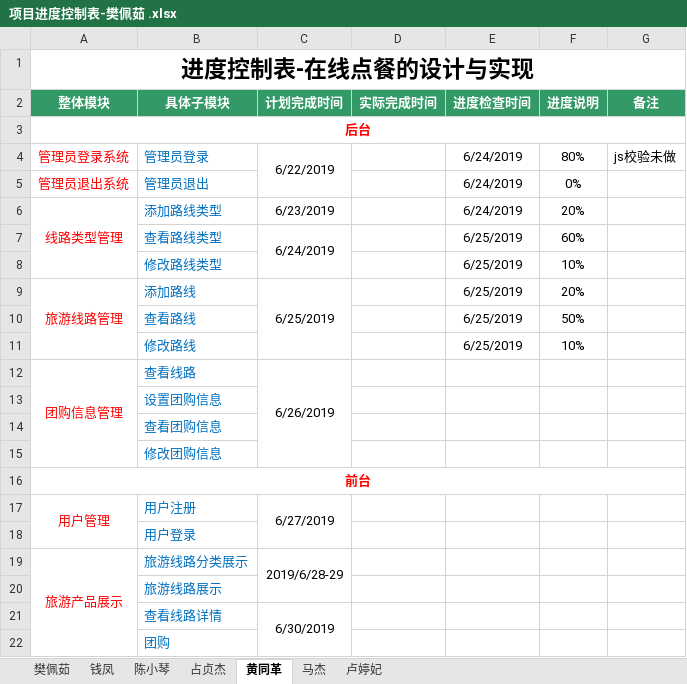
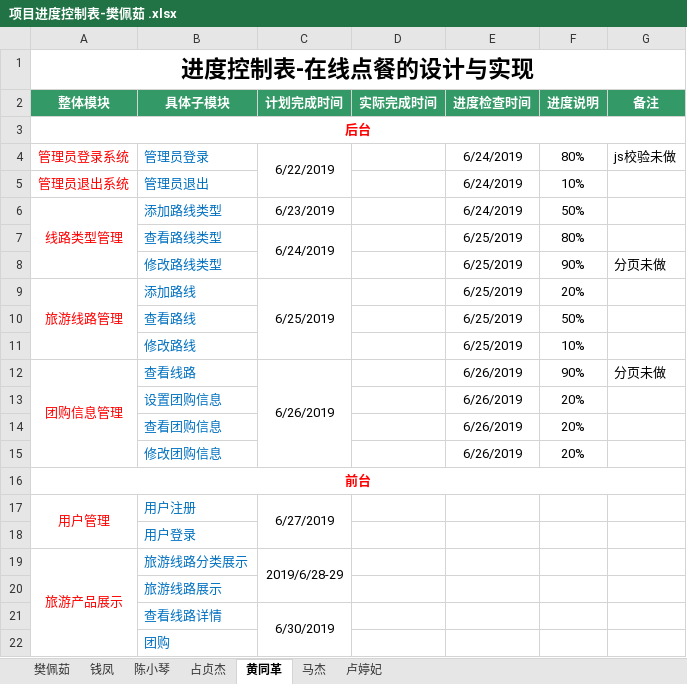
Before and after one commit to hgkj-rj-02/hgkj_02, an Excel workbook: 樊佩茹/项目进度控制表-樊佩茹 .xlsx, sheet 黄同革, drawn as a sheet; only a part is shown; values as stored, in another font and other column widths than the file's, no borders; the diff names each change by its address in the sheet, - before the commit and + after, or states it on an @@ line.

Commit message:
htg

```diff
--- a/樊佩茹/项目进度控制表-樊佩茹 .xlsx (sheet 黄同革)
+++ b/樊佩茹/项目进度控制表-樊佩茹 .xlsx (sheet 黄同革)
-F5 (进度说明): 0%
+F5 (进度说明): 10%
-F6 (进度说明): 20%
+F6 (进度说明): 50%
-F7 (进度说明): 60%
+F7 (进度说明): 80%
-F8 (进度说明): 10%
+F8 (进度说明): 90%
-G8 (备注): (empty)
+G8 (备注): 分页未做
-E12:E15 (进度检查时间): (empty)
+E12:E15 (进度检查时间): 6/26/2019
-F12 (进度说明): (empty)
+F12 (进度说明): 90%
-G12 (备注): (empty)
+G12 (备注): 分页未做
-F13:F15 (进度说明): (empty)
+F13:F15 (进度说明): 20%
```
Also changed, not shown: sheet 樊佩茹.
